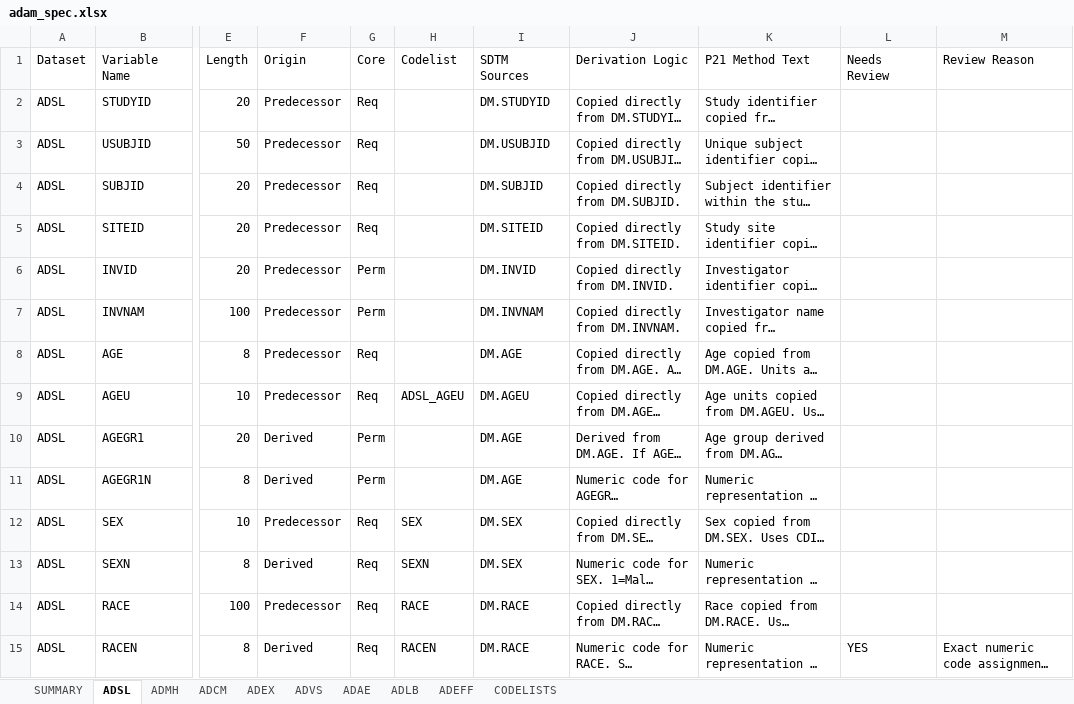
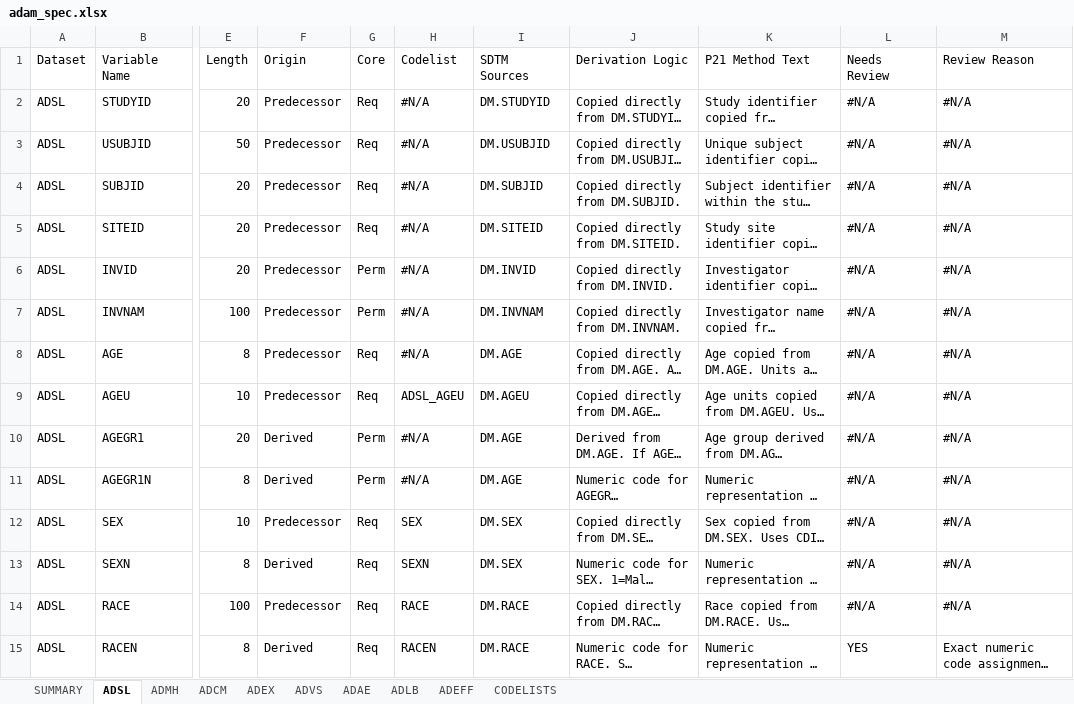
Before and after one commit to tavakohr/arsbridge, an Excel workbook: inst/extdata/example_apx_drm_301/adam_spec.xlsx, sheet ADSL, drawn as a sheet; only a part is shown, gaps mark what is left out; long unchanged cells end in …; values as stored, in another font and other column widths than the file's, no cell formats; the diff covers the shown part only; the diff names each change by its address in the sheet, - before the commit and + after, or states it on an @@ line.

```diff
--- a/inst/extdata/example_apx_drm_301/adam_spec.xlsx (sheet ADSL)
+++ b/inst/extdata/example_apx_drm_301/adam_spec.xlsx (sheet ADSL)
-H2:H8 (Codelist): (empty)
+H2:H8 (Codelist): #N/A
-L2:L14 (Needs Review): (empty)
+L2:L14 (Needs Review): #N/A
-M2:M14 (Review Reason): (empty)
+M2:M14 (Review Reason): #N/A
-H10:H11 (Codelist): (empty)
+H10:H11 (Codelist): #N/A
```
Also changed, not shown: 14 added rows and 101 edited cells elsewhere in this sheet, sheet CODELISTS, sheet ADEFF, sheet ADVS, sheet ADLB, sheet ADAE, sheet ADEX, 3 more sheets, cell formats, 1 other file.
